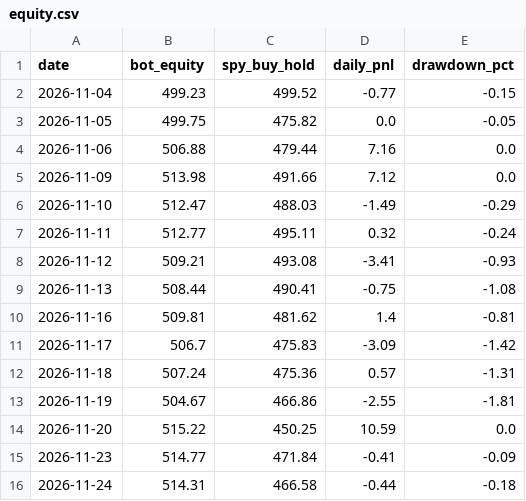
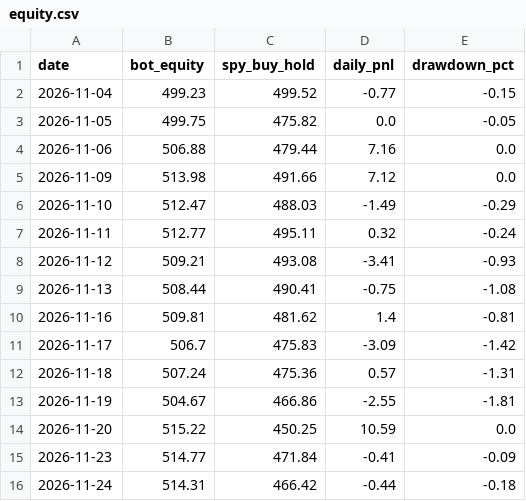
Before and after one commit to TheutzuBosu/theo-trading-bot, a CSV file: state/equity.csv, drawn as a sheet.

Commit message:
chore(state): actualizare equity.csv

```diff
--- a/state/equity.csv
+++ b/state/equity.csv
@@ -15,2 +15,2 @@ date,bot_equity,spy_buy_hold,daily_pnl,drawdown_pct
 2026-11-23,514.77,471.84,-0.41,-0.09
-2026-11-24,514.31,466.58,-0.44,-0.18
+2026-11-24,514.31,466.42,-0.44,-0.18
```
